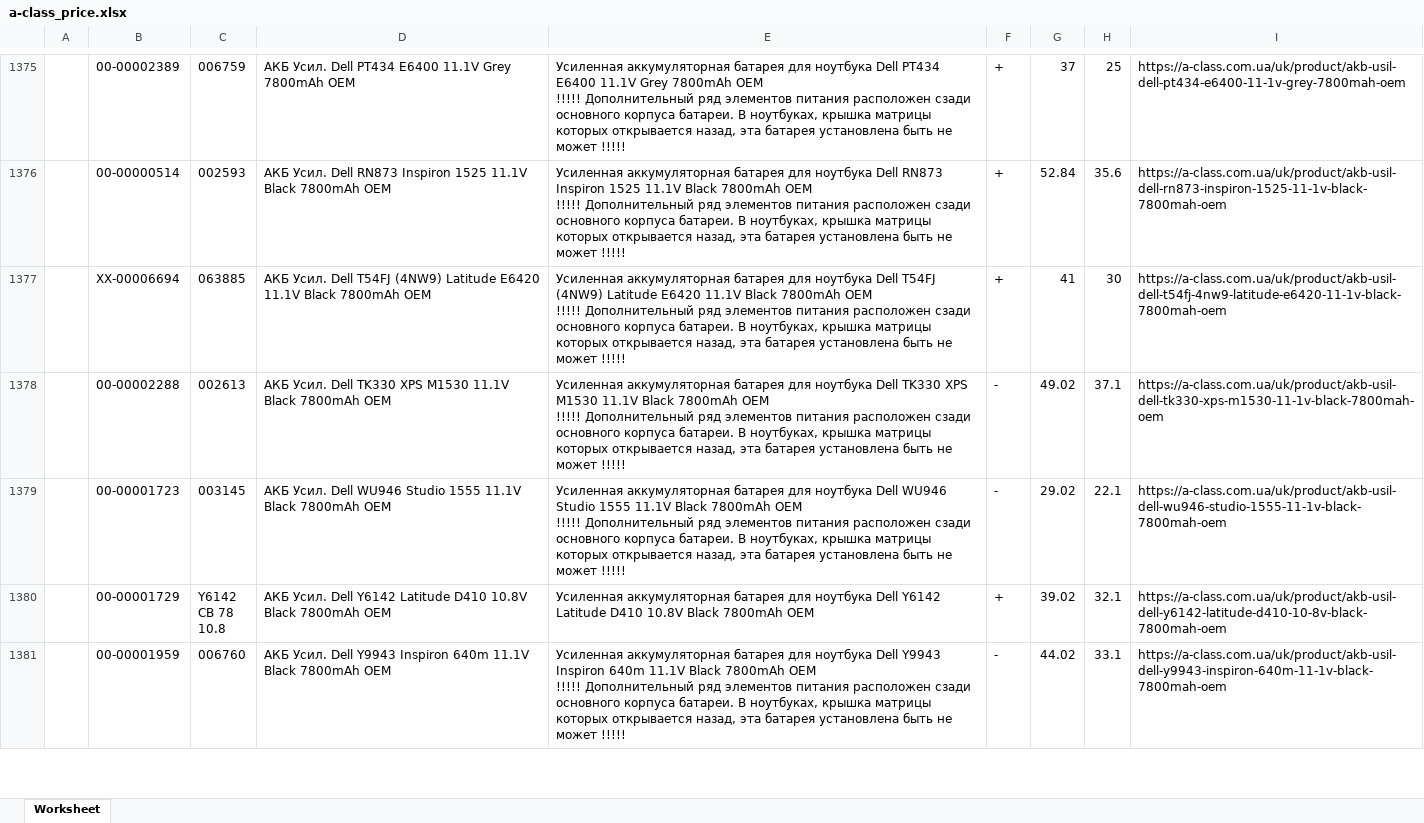
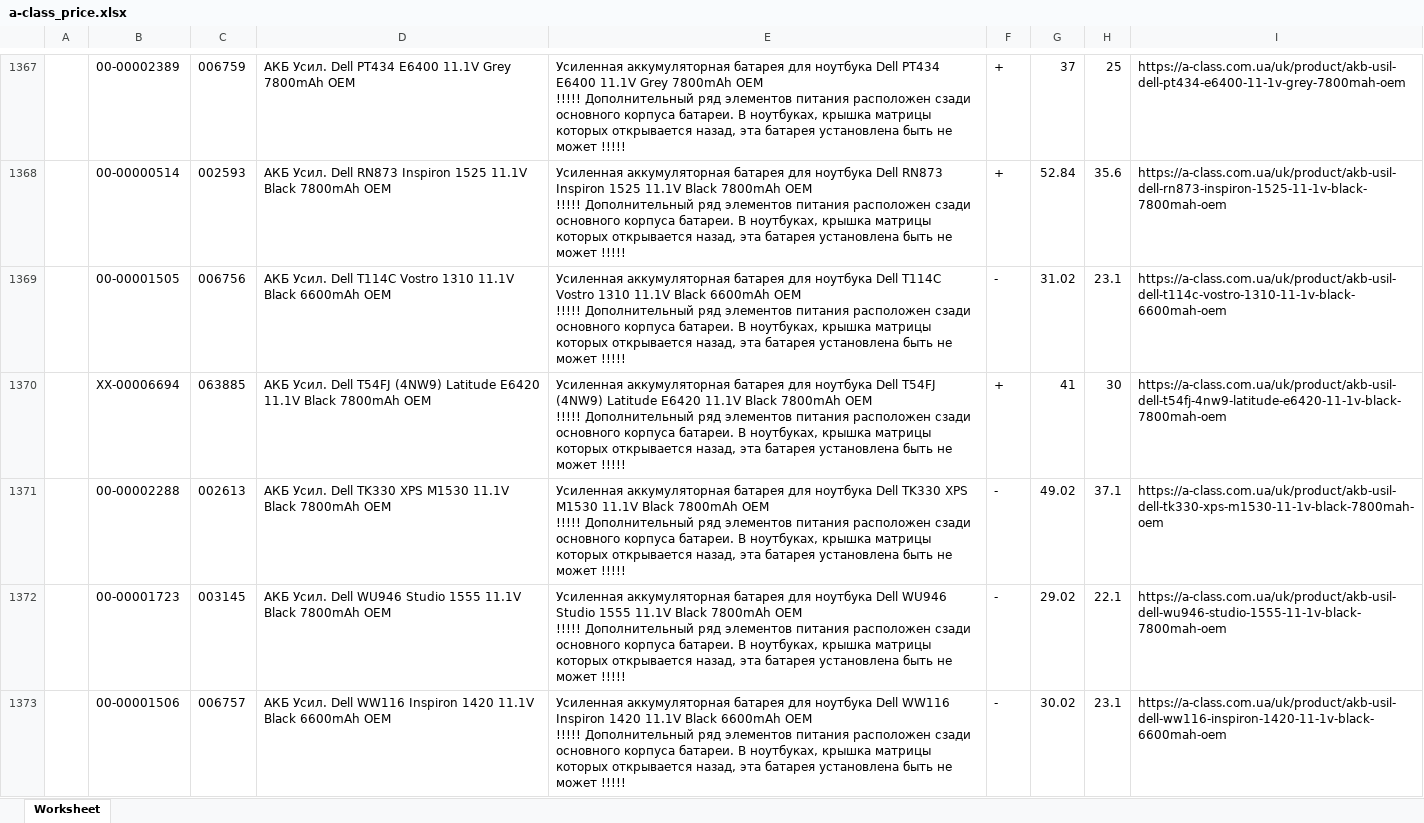
Before and after one commit to VasylSiromakha/Updating-prices-in-the-database, an Excel workbook: a-class_price.xlsx, sheet Worksheet, drawn as a sheet; only a part is shown, gaps mark what is left out; the shorter side is filled out with more unchanged rows; values as stored, in another font and other column widths than the file's, no borders; ↵ is a line break in a cell; the diff covers the shown part only; the diff names each change by its address in the sheet, - before the commit and + after, or states it on an @@ line.

```diff
--- a/a-class_price.xlsx (sheet Worksheet)
+++ b/a-class_price.xlsx (sheet Worksheet)
+row 1369:  | 00-00001505 | 006756 | АКБ Усил. Dell T114C Vostro 1310 11.1V Black 6600mAh OEM | Усиленная аккумуляторная батарея для ноутбука Dell T114C Vostro 1310 11.1V Black 6600mAh OEM ↵ !!!!! Дополнительный ряд элементов питания расположен сзади основного корпуса батареи. В ноутбуках, крышка матрицы которых открывается назад, эта батарея установлена быть не может !!!!! | - | 31.02 | 23.1 | https://a-class.com.ua/uk/product/akb-usil-dell-t114c-vostro-1310-11-1v-black-6600mah-oem
+row 1373:  | 00-00001506 | 006757 | АКБ Усил. Dell WW116 Inspiron 1420 11.1V Black 6600mAh OEM | Усиленная аккумуляторная батарея для ноутбука Dell WW116 Inspiron 1420 11.1V Black 6600mAh OEM ↵ !!!!! Дополнительный ряд элементов питания расположен сзади основного корпуса батареи. В ноутбуках, крышка матрицы которых открывается назад, эта батарея установлена быть не может !!!!! | - | 30.02 | 23.1 | https://a-class.com.ua/uk/product/akb-usil-dell-ww116-inspiron-1420-11-1v-black-6600mah-oem
```
Also changed, not shown: 18 added rows, 19 removed rows and 97 edited cells elsewhere in this sheet, 6 other files.
